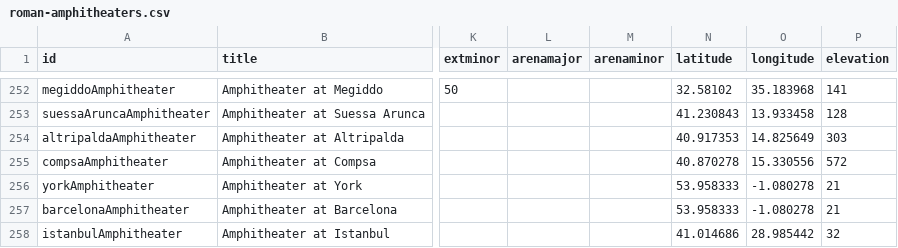
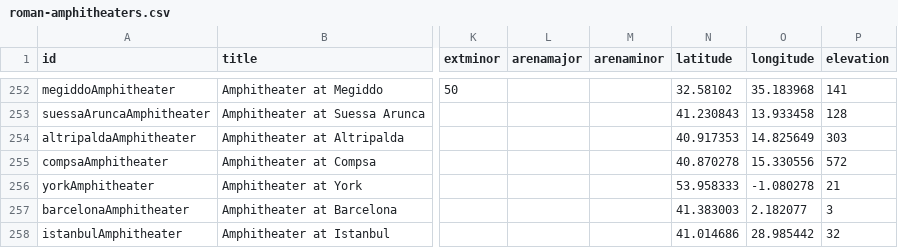
Before and after one commit to sfsheath/roman-amphitheaters, a CSV file: roman-amphitheaters.csv, drawn as a sheet; only a part is shown, gaps mark what is left out; the diff names each change by its address in the sheet, - before the commit and + after, or states it on an @@ line.

Commit message:
barcelona ll fix

```diff
--- a/roman-amphitheaters.csv
+++ b/roman-amphitheaters.csv
-N257 (latitude): 53.958333
+N257 (latitude): 41.383003
-O257 (longitude): -1.080278
+O257 (longitude): 2.182077
-P257 (elevation): 21
+P257 (elevation): 3
```
